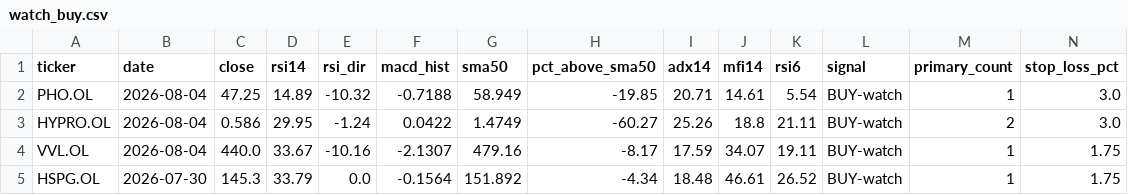
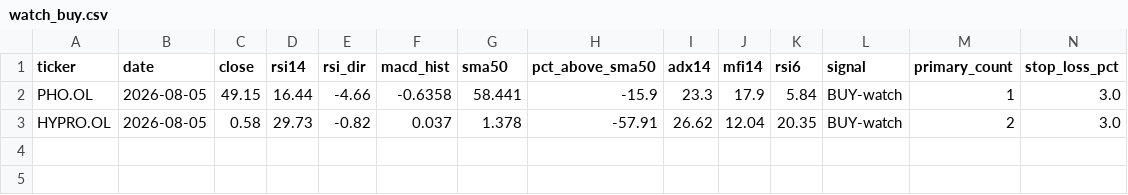
Before and after one commit to keresell-coder/oslo-screener, a CSV file: watch_buy.csv, drawn as a sheet; only a part is shown; rows hold the shown columns only; the diff names each change by its address in the sheet, - before the commit and + after, or states it on an @@ line.

```diff
--- a/watch_buy.csv
+++ b/watch_buy.csv
-B2:B3 (date): 2026-08-04
+B2:B3 (date): 2026-08-05
-C2 (close): 47.25
+C2 (close): 49.15
-D2 (rsi14): 14.89
+D2 (rsi14): 16.44
-E2 (rsi_dir): -10.32
+E2 (rsi_dir): -4.66
-F2 (macd_hist): -0.7188
+F2 (macd_hist): -0.6358
-G2 (sma50): 58.949
+G2 (sma50): 58.441
-H2 (pct_above_sma50): -19.85
+H2 (pct_above_sma50): -15.9
-I2 (adx14): 20.71
+I2 (adx14): 23.3
-J2 (mfi14): 14.61
+J2 (mfi14): 17.9
-K2 (rsi6): 5.54
+K2 (rsi6): 5.84
-C3 (close): 0.586
+C3 (close): 0.58
-D3 (rsi14): 29.95
+D3 (rsi14): 29.73
-E3 (rsi_dir): -1.24
+E3 (rsi_dir): -0.82
-F3 (macd_hist): 0.0422
+F3 (macd_hist): 0.037
-G3 (sma50): 1.4749
+G3 (sma50): 1.378
-H3 (pct_above_sma50): -60.27
+H3 (pct_above_sma50): -57.91
-I3 (adx14): 25.26
+I3 (adx14): 26.62
-J3 (mfi14): 18.8
+J3 (mfi14): 12.04
-K3 (rsi6): 21.11
+K3 (rsi6): 20.35
-row 4: VVL.OL | 2026-08-04 | 440.0 | 33.67 | -10.16 | -2.1307 | 479.16 | -8.17 | 17.59 | 34.07 | 19.11 | BUY-watch | 1 | 1.75
-row 5: HSPG.OL | 2026-07-30 | 145.3 | 33.79 | 0.0 | -0.1564 | 151.892 | -4.34 | 18.48 | 46.61 | 26.52 | BUY-watch | 1 | 1.75
```
Also changed, not shown: latest.csv, watch_sell.csv, 1 other file.
